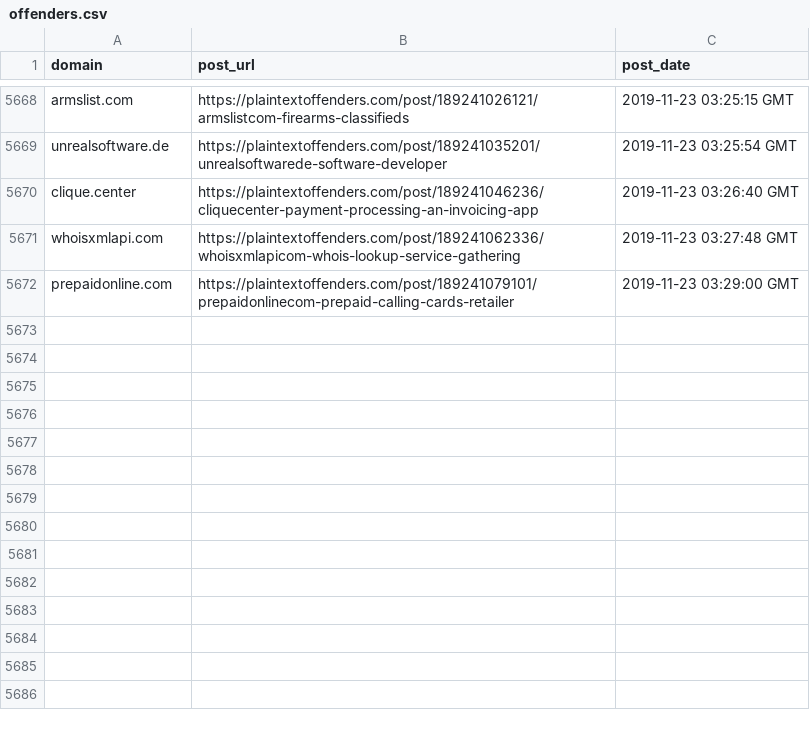
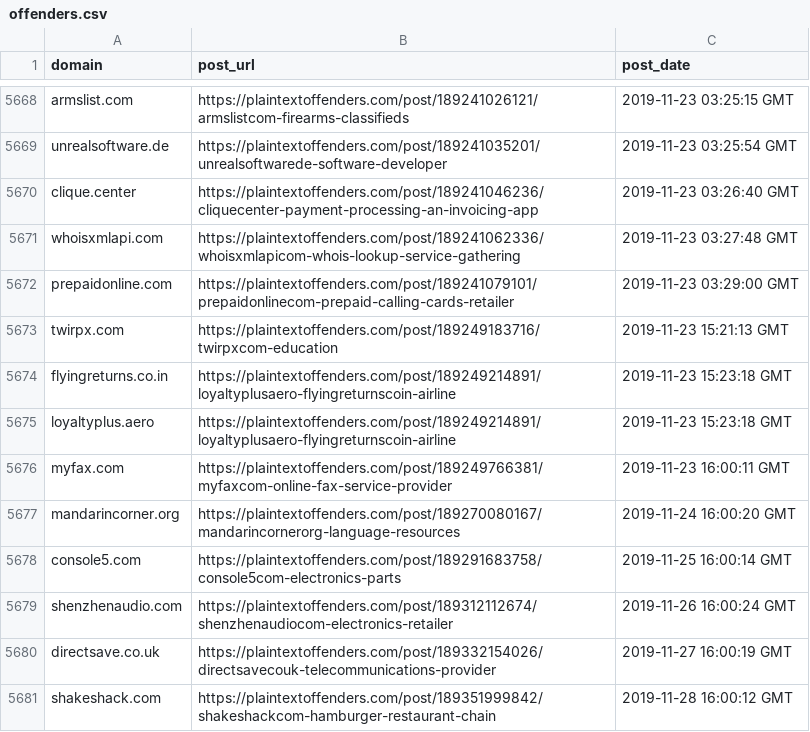
Before and after one commit to plaintextoffenders/plaintextoffenders, a CSV file: offenders.csv, drawn as a sheet; only a part is shown, gaps mark what is left out; the diff names each change by its address in the sheet, - before the commit and + after, or states it on an @@ line.

Commit message:
Update offenders list

```diff
--- a/offenders.csv
+++ b/offenders.csv
+row 5673: twirpx.com | https://plaintextoffenders.com/post/189249183716/twirpxcom-education | 2019-11-23 15:21:13 GMT
+row 5674: flyingreturns.co.in | https://plaintextoffenders.com/post/189249214891/loyaltyplusaero-flyingreturnscoin-airline | 2019-11-23 15:23:18 GMT
+row 5675: loyaltyplus.aero | https://plaintextoffenders.com/post/189249214891/loyaltyplusaero-flyingreturnscoin-airline | 2019-11-23 15:23:18 GMT
+row 5676: myfax.com | https://plaintextoffenders.com/post/189249766381/myfaxcom-online-fax-service-provider | 2019-11-23 16:00:11 GMT
+row 5677: mandarincorner.org | https://plaintextoffenders.com/post/189270080167/mandarincornerorg-language-resources | 2019-11-24 16:00:20 GMT
+row 5678: console5.com | https://plaintextoffenders.com/post/189291683758/console5com-electronics-parts | 2019-11-25 16:00:14 GMT
+row 5679: shenzhenaudio.com | https://plaintextoffenders.com/post/189312112674/shenzhenaudiocom-electronics-retailer | 2019-11-26 16:00:24 GMT
+row 5680: directsave.co.uk | https://plaintextoffenders.com/post/189332154026/directsavecouk-telecommunications-provider | 2019-11-27 16:00:19 GMT
+row 5681: shakeshack.com | https://plaintextoffenders.com/post/189351999842/shakeshackcom-hamburger-restaurant-chain | 2019-11-28 16:00:12 GMT
```
